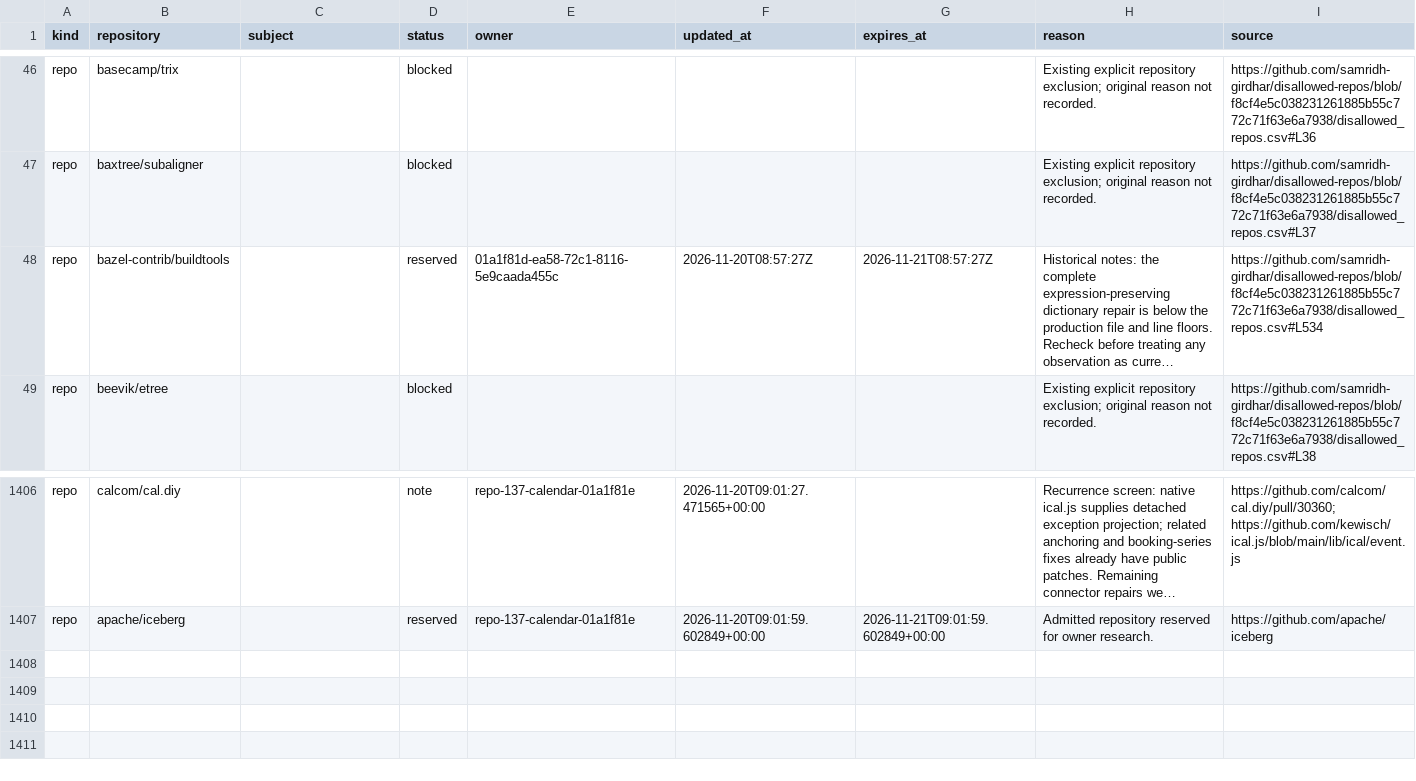
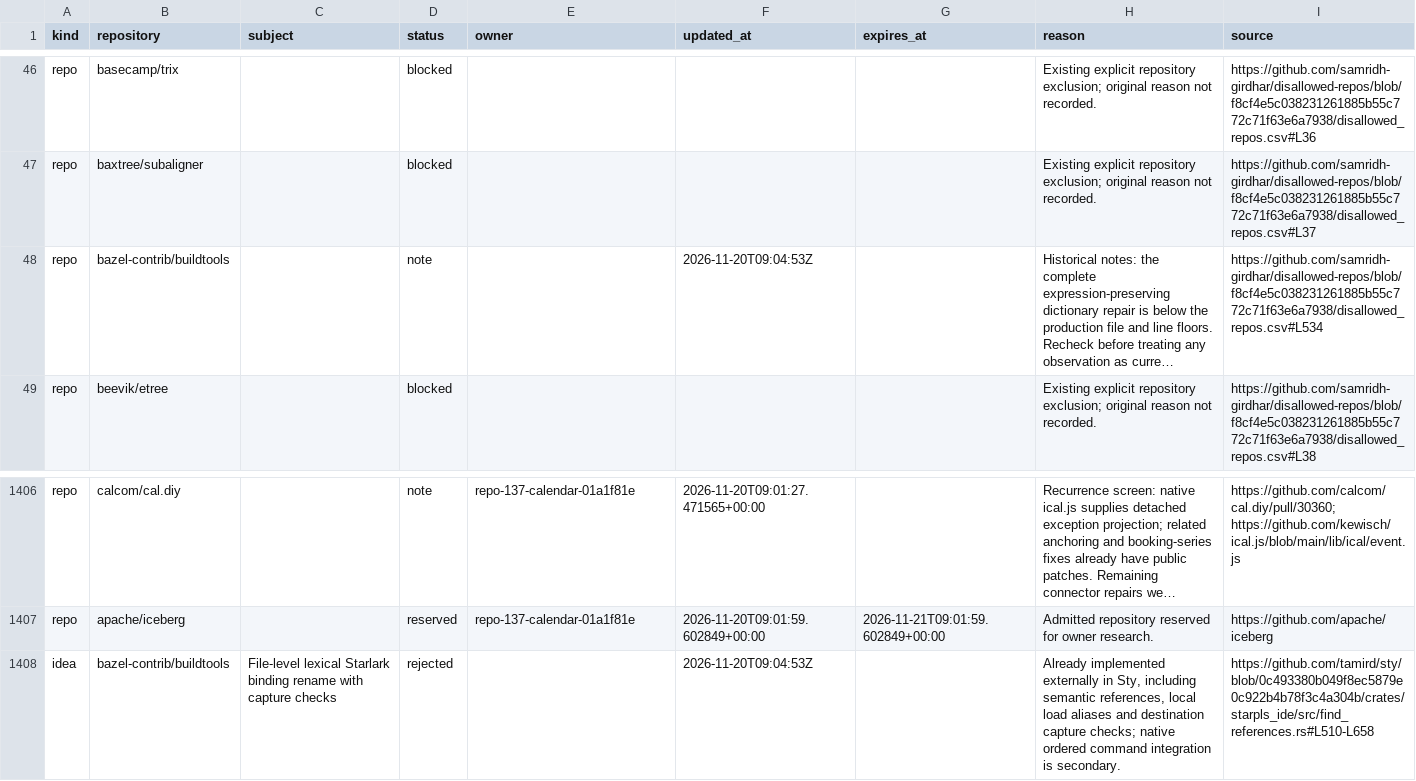
Before and after one commit to samridh-girdhar/disallowed-repos, a CSV file: registry.csv, drawn as a sheet; only a part is shown, gaps mark what is left out; long unchanged cells end in …; the diff names each change by its address in the sheet, - before the commit and + after, or states it on an @@ line.

Commit message:
Release buildtools and record solved binding rename

```diff
--- a/registry.csv
+++ b/registry.csv
-D48 (status): reserved
+D48 (status): note
-E48 (owner): 01a1f81d-ea58-72c1-8116-5e9caada455c
+E48 (owner): (empty)
-F48 (updated_at): 2026-11-20T08:57:27Z
+F48 (updated_at): 2026-11-20T09:04:53Z
-G48 (expires_at): 2026-11-21T08:57:27Z
+G48 (expires_at): (empty)
+row 1408: idea | bazel-contrib/buildtools | File-level lexical Starlark binding rename with capture checks | rejected |  | 2026-11-20T09:04:53Z |  | Already implemented externally in Sty, including semantic references, local load aliases and destination capture checks; native ordered command integration is secondary. | https://github.com/tamird/sty/blob/0c493380b049f8ec5879e0c922b4b78f3c4a304b/crates/starpls_ide/src/find_references.rs#L510-L658
```
